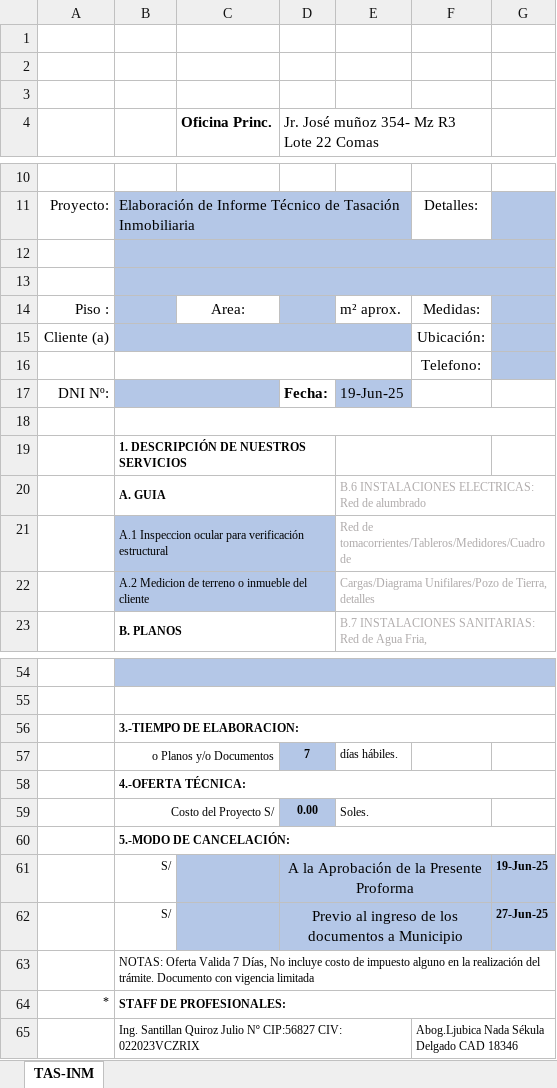
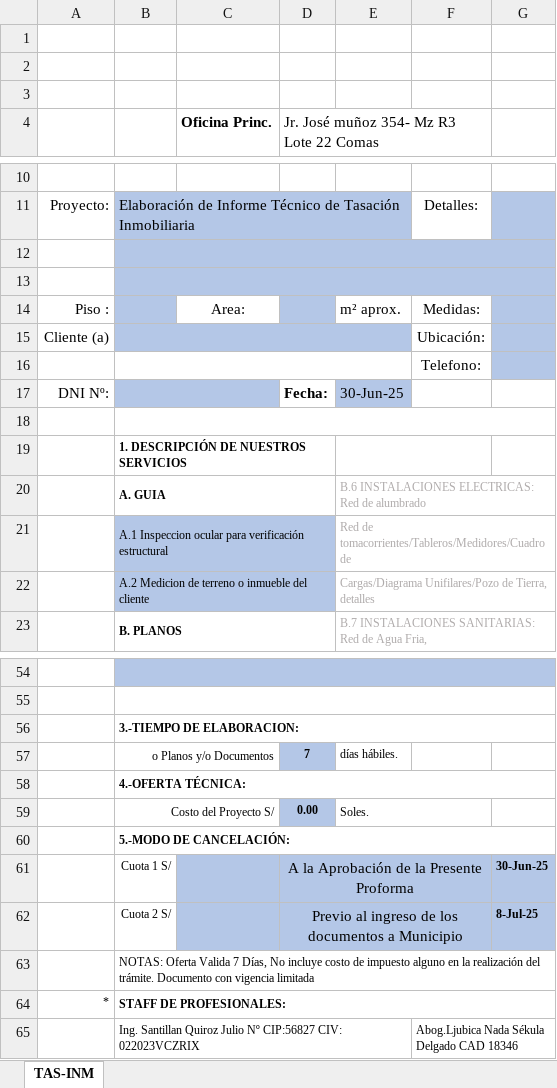
Before and after one commit to BrianVdeV/planosperu-app, an Excel workbook: backend/docs/TAS-INM.xlsx, sheet TAS-INM, drawn as a sheet; only a part is shown, gaps mark what is left out; values as stored, in another font and other column widths than the file's, no borders; charts and pictures not drawn; removed rows and columns are numbered as before the commit, all else as after; the diff names each change by its address in the sheet, - before the commit and + after, or states it on an @@ line.

Commit message:
feat: agregado cuotas a cotizacion

```diff
--- a/backend/docs/TAS-INM.xlsx (sheet TAS-INM)
+++ b/backend/docs/TAS-INM.xlsx (sheet TAS-INM)
-E17: 19-Jun-25
+E17: 30-Jun-25
-B61: S/
+B61: Cuota 1 S/
-G61: 19-Jun-25
+G61: 30-Jun-25
-row 62:  | S/ |  | Previo al ingreso de los documentos a Municipio |  |  | 27-Jun-25
+row 62:  | Cuota 2 S/ |  | Previo al ingreso de los documentos a Municipio |  |  | 8-Jul-25
```
Also changed, not shown: backend/docs/ANT-LEG.xlsx, backend/docs/DEC-CON.xlsx, 52 other files.
